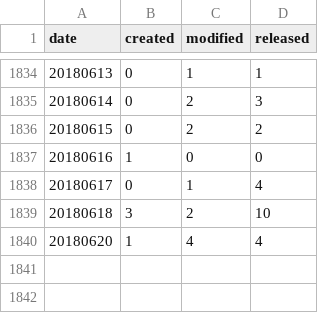
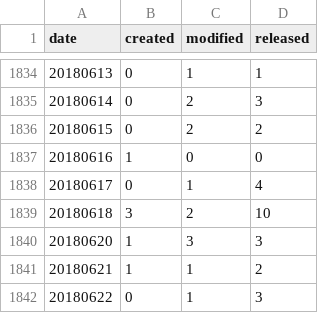
Before and after one commit to mose/hubot-census, a TSV file: docs/data/all_dates.tsv, drawn as a sheet; only a part is shown, gaps mark what is left out.

```diff
--- a/docs/data/all_dates.tsv
+++ b/docs/data/all_dates.tsv
@@ -1839,2 +1839,4 @@ date	created	modified	released
 20180618	3	2	10
-20180620	1	4	4
+20180620	1	3	3
+20180621	1	1	2
+20180622	0	1	3
```
Also changed, not shown: docs/data/all_months.tsv, 7 other files.
